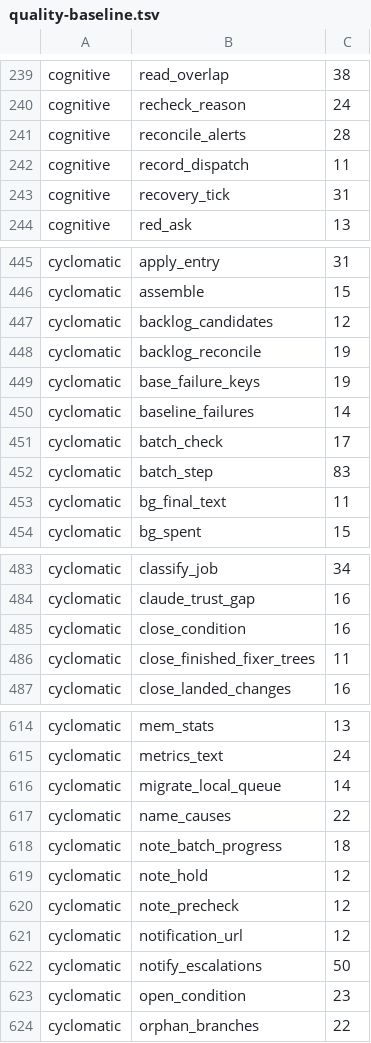
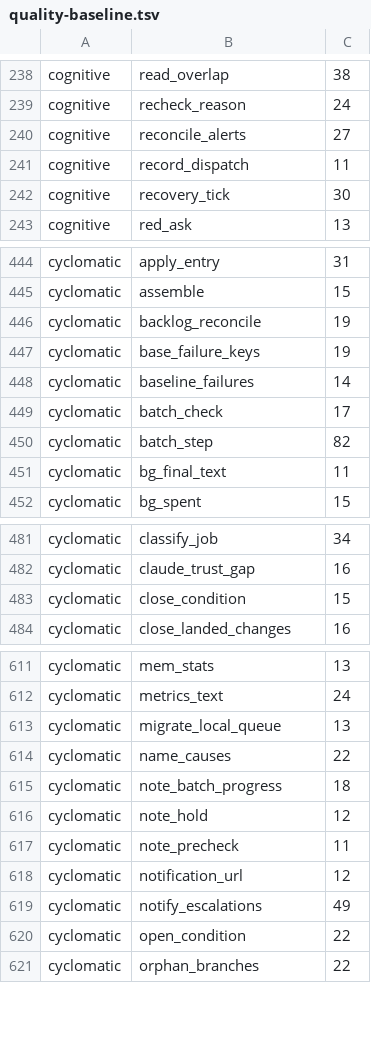
Before and after one commit to pawelkrupinski/agentctl, a TSV file: quality/quality-baseline.tsv, drawn as a sheet; only a part is shown, gaps mark what is left out; the diff covers the shown part only.

```diff
--- a/quality/quality-baseline.tsv
+++ b/quality/quality-baseline.tsv
@@ -240,5 +239,5 @@ cognitive	read_overlap	38
 cognitive	recheck_reason	24
-cognitive	reconcile_alerts	28
+cognitive	reconcile_alerts	27
 cognitive	record_dispatch	11
-cognitive	recovery_tick	31
+cognitive	recovery_tick	30
 cognitive	red_ask	13
@@ -446,3 +445,2 @@ cyclomatic	apply_entry	31
 cyclomatic	assemble	15
-cyclomatic	backlog_candidates	12
 cyclomatic	backlog_reconcile	19
@@ -451,3 +449,3 @@ cyclomatic	baseline_failures	14
 cyclomatic	batch_check	17
-cyclomatic	batch_step	83
+cyclomatic	batch_step	82
 cyclomatic	bg_final_text	11
@@ -484,4 +482,3 @@ cyclomatic	classify_job	34
 cyclomatic	claude_trust_gap	16
-cyclomatic	close_condition	16
-cyclomatic	close_finished_fixer_trees	11
+cyclomatic	close_condition	15
 cyclomatic	close_landed_changes	16
@@ -615,3 +612,3 @@ cyclomatic	mem_stats	13
 cyclomatic	metrics_text	24
-cyclomatic	migrate_local_queue	14
+cyclomatic	migrate_local_queue	13
 cyclomatic	name_causes	22
@@ -619,6 +616,6 @@ cyclomatic	note_batch_progress	18
 cyclomatic	note_hold	12
-cyclomatic	note_precheck	12
+cyclomatic	note_precheck	11
 cyclomatic	notification_url	12
-cyclomatic	notify_escalations	50
-cyclomatic	open_condition	23
+cyclomatic	notify_escalations	49
+cyclomatic	open_condition	22
 cyclomatic	orphan_branches	22
```
Also changed, not shown: 3 removed rows and 33 edited cells elsewhere in this file, quality/types-baseline.tsv, 7 other files.
